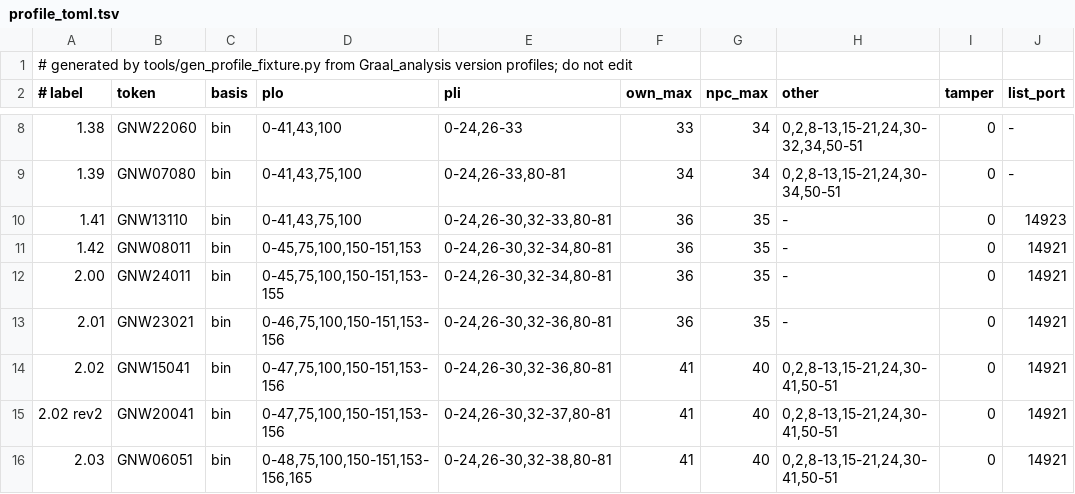
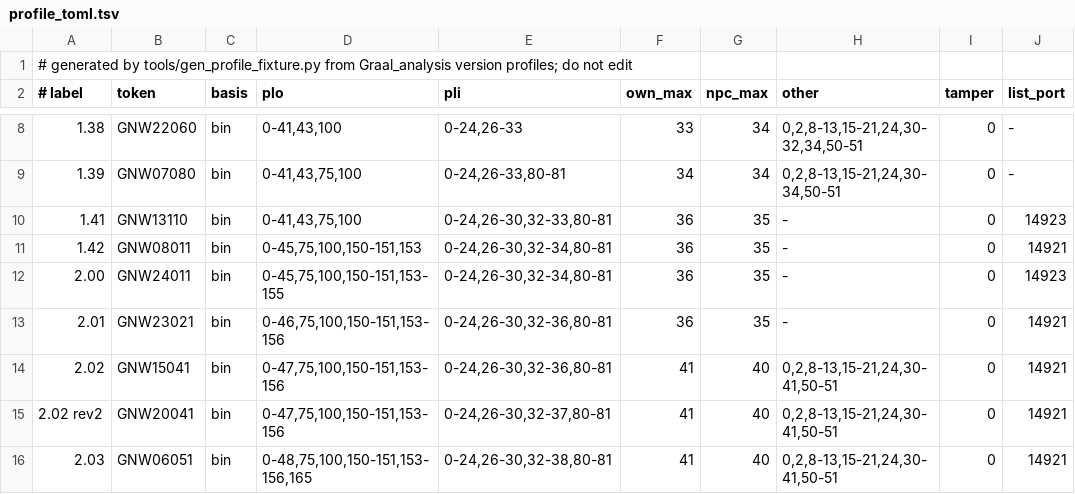
Before and after one commit to squirelworks/seihai, a TSV file: client/src/protocol/profile_toml.tsv, drawn as a sheet; only a part is shown, gaps mark what is left out.

```diff
--- a/client/src/protocol/profile_toml.tsv
+++ b/client/src/protocol/profile_toml.tsv
@@ -11,3 +11,3 @@
 1.42	GNW08011	bin	0-45,75,100,150-151,153	0-24,26-30,32-34,80-81	36	35	-	0	14921
-2.00	GNW24011	bin	0-45,75,100,150-151,153-155	0-24,26-30,32-34,80-81	36	35	-	0	14921
+2.00	GNW24011	bin	0-45,75,100,150-151,153-155	0-24,26-30,32-34,80-81	36	35	-	0	14923
 2.01	GNW23021	bin	0-46,75,100,150-151,153-156	0-24,26-30,32-36,80-81	36	35	-	0	14921
```
Also changed, not shown: documentation/version-chain.tsv, 7 other files.
